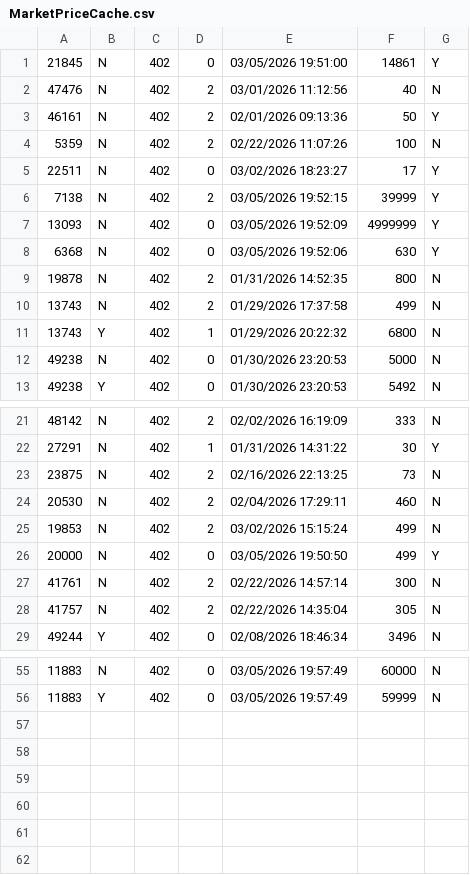
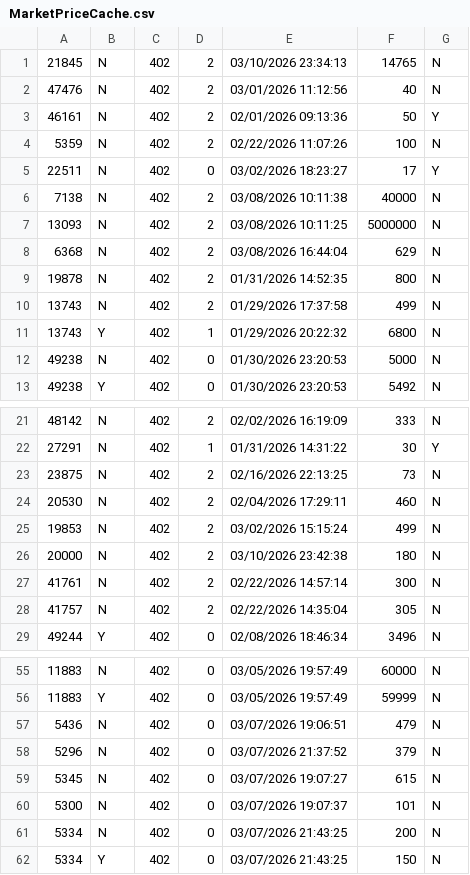
Before and after one commit to TheAyes/.ayes, a CSV file: users/ayes/external/xlcore/pluginConfigs/AllaganMarket/MarketPriceCache.csv, drawn as a sheet; only a part is shown, gaps mark what is left out; the diff covers the shown part only.

```diff
--- a/users/ayes/external/xlcore/pluginConfigs/AllaganMarket/MarketPriceCache.csv
+++ b/users/ayes/external/xlcore/pluginConfigs/AllaganMarket/MarketPriceCache.csv
@@ -1,2 +1,2 @@
-21845,N,402,0,03/05/2026 19:51:00,14861,Y
+21845,N,402,2,03/10/2026 23:34:13,14765,N
 47476,N,402,2,03/01/2026 11:12:56,40,N
@@ -5,5 +5,5 @@
 22511,N,402,0,03/02/2026 18:23:27,17,Y
-7138,N,402,2,03/05/2026 19:52:15,39999,Y
-13093,N,402,0,03/05/2026 19:52:09,4999999,Y
-6368,N,402,0,03/05/2026 19:52:06,630,Y
+7138,N,402,2,03/08/2026 10:11:38,40000,N
+13093,N,402,2,03/08/2026 10:11:25,5000000,N
+6368,N,402,2,03/08/2026 16:44:04,629,N
 19878,N,402,2,01/31/2026 14:52:35,800,N
@@ -25,3 +25,3 @@
 19853,N,402,2,03/02/2026 15:15:24,499,N
-20000,N,402,0,03/05/2026 19:50:50,499,Y
+20000,N,402,2,03/10/2026 23:42:38,180,N
 41761,N,402,2,02/22/2026 14:57:14,300,N
@@ -56 +56,7 @@
 11883,Y,402,0,03/05/2026 19:57:49,59999,N
+5436,N,402,0,03/07/2026 19:06:51,479,N
+5296,N,402,0,03/07/2026 21:37:52,379,N
+5345,N,402,0,03/07/2026 19:07:27,615,N
+5300,N,402,0,03/07/2026 19:07:37,101,N
+5334,N,402,0,03/07/2026 21:43:25,200,N
+5334,Y,402,0,03/07/2026 21:43:25,150,N
```
Also changed, not shown: 11 edited cells elsewhere in this file, users/ayes/external/xlcore/pluginConfigs/AllaganMarket/SaleItems.csv, users/ayes/external/xlcore/pluginConfigs/AllaganMarket/SoldItems.csv, 27 other files.
